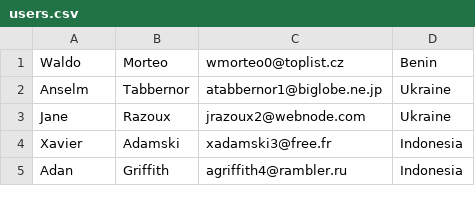
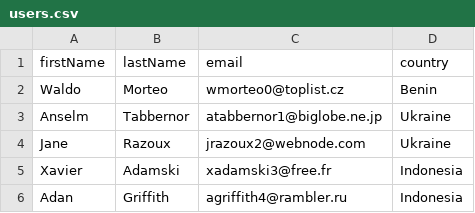
Before and after one commit to mneedham/real-time-analytics-book, a CSV file: mysql/data/users.csv, drawn as a sheet; only a part is shown.

```diff
--- a/mysql/data/users.csv
+++ b/mysql/data/users.csv
@@ -1 +1,2 @@
+firstName,lastName,email,country
 Waldo,Morteo,wmorteo0@toplist.cz,Benin
```
Also changed, not shown: mysql/data/products.csv, 2 other files.
